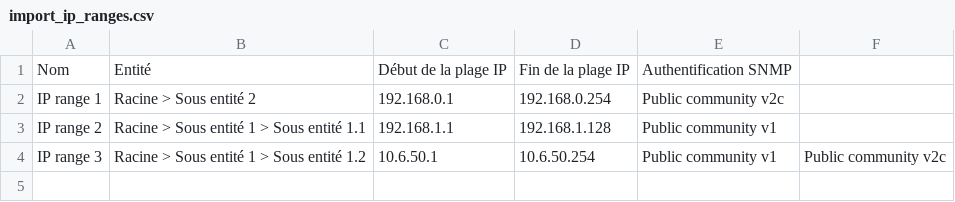
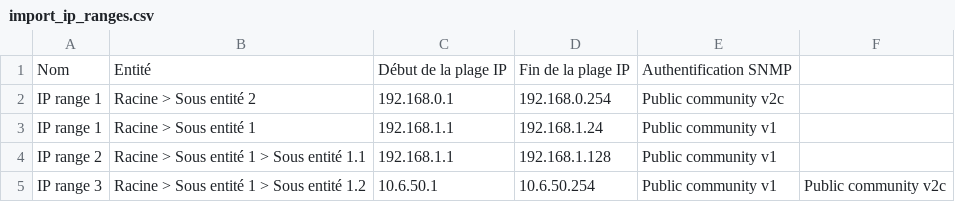
Before and after one commit to fusioninventory/fusioninventory-for-glpi, a CSV file: scripts/import_ip_ranges.csv, drawn as a sheet; the diff names each change by its address in the sheet, - before the commit and + after, or states it on an @@ line.

Commit message:
Fix a potentiel bug when importing IP ranges (non existing authentication creates an endless loop) Allow to use the same IP range name in several entities

```diff
--- a/scripts/import_ip_ranges.csv
+++ b/scripts/import_ip_ranges.csv
+row 3: IP range 1 | Racine > Sous entité 1 | 192.168.1.1 | 192.168.1.24 | Public community v1
```
Also changed, not shown: 2 other files.
